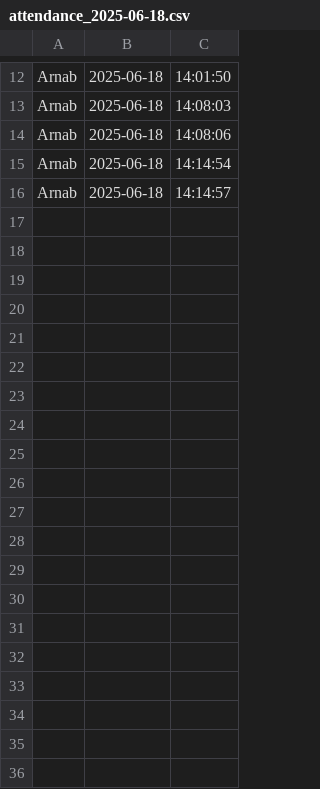
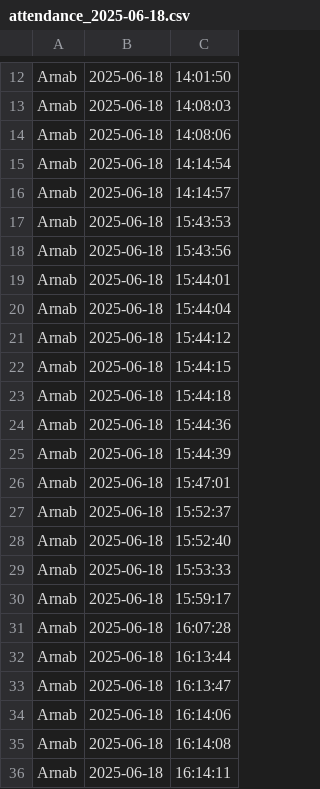
Before and after one commit to nazmulrahman/face_attendance, a CSV file: webapp/server/logs/attendance_2025-06-18.csv, drawn as a sheet; only a part is shown, gaps mark what is left out; the diff covers the shown part only; the diff names each change by its address in the sheet, - before the commit and + after, or states it on an @@ line.

Commit message:
realtime data log table added

```diff
--- a/webapp/server/logs/attendance_2025-06-18.csv
+++ b/webapp/server/logs/attendance_2025-06-18.csv
+row 17: Arnab | 2025-06-18 | 15:43:53
+row 18: Arnab | 2025-06-18 | 15:43:56
+row 19: Arnab | 2025-06-18 | 15:44:01
+row 20: Arnab | 2025-06-18 | 15:44:04
+row 21: Arnab | 2025-06-18 | 15:44:12
+row 22: Arnab | 2025-06-18 | 15:44:15
+row 23: Arnab | 2025-06-18 | 15:44:18
+row 24: Arnab | 2025-06-18 | 15:44:36
+row 25: Arnab | 2025-06-18 | 15:44:39
+row 26: Arnab | 2025-06-18 | 15:47:01
+row 27: Arnab | 2025-06-18 | 15:52:37
+row 28: Arnab | 2025-06-18 | 15:52:40
+row 29: Arnab | 2025-06-18 | 15:53:33
+row 30: Arnab | 2025-06-18 | 15:59:17
+row 31: Arnab | 2025-06-18 | 16:07:28
+row 32: Arnab | 2025-06-18 | 16:13:44
+row 33: Arnab | 2025-06-18 | 16:13:47
+row 34: Arnab | 2025-06-18 | 16:14:06
+row 35: Arnab | 2025-06-18 | 16:14:08
+row 36: Arnab | 2025-06-18 | 16:14:11
```
Also changed, not shown: 13 added rows elsewhere in this file, 18 other files.
